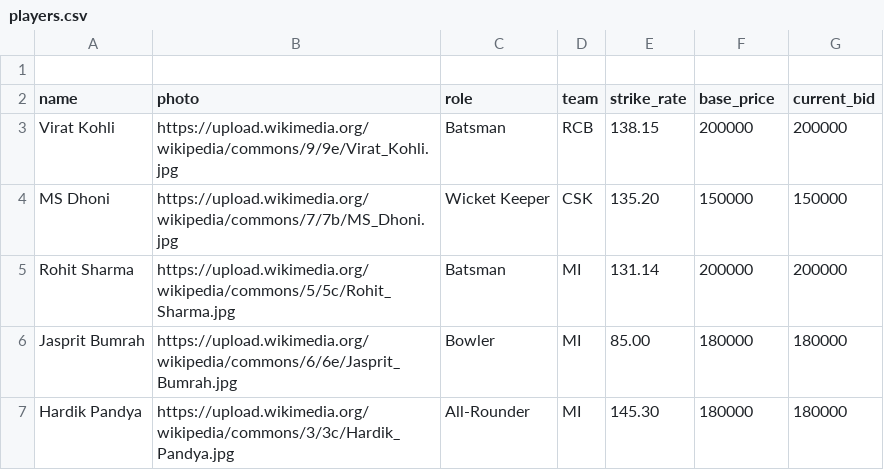
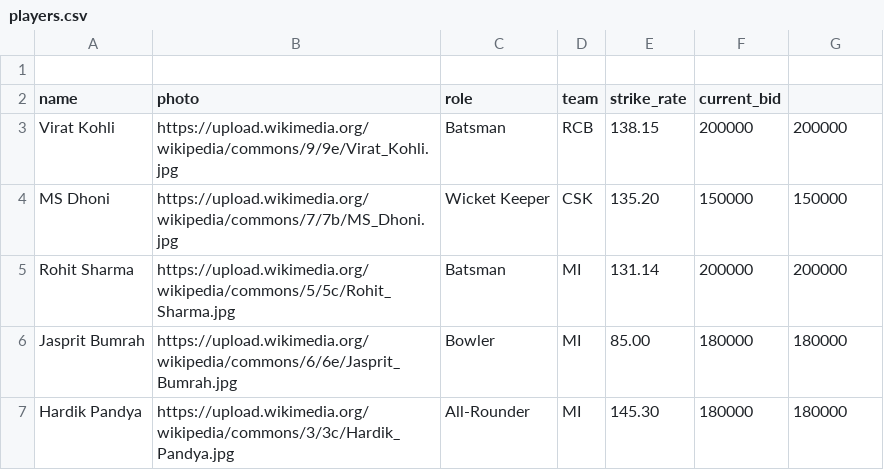
Before and after one commit to Navyashah1804/ipl_auction, a CSV file: players.csv, drawn as a sheet.

Commit message:
Update players.csv

```diff
--- a/players.csv
+++ b/players.csv
@@ -1,3 +1,3 @@
 
-name,photo,role,team,strike_rate,base_price,current_bid
+name,photo,role,team,strike_rate,current_bid
 Virat Kohli,https://upload.wikimedia.org/wikipedia/commons/9/9e/Virat_Kohli.jpg,Batsman,RCB,138.15,200000,200000
```
